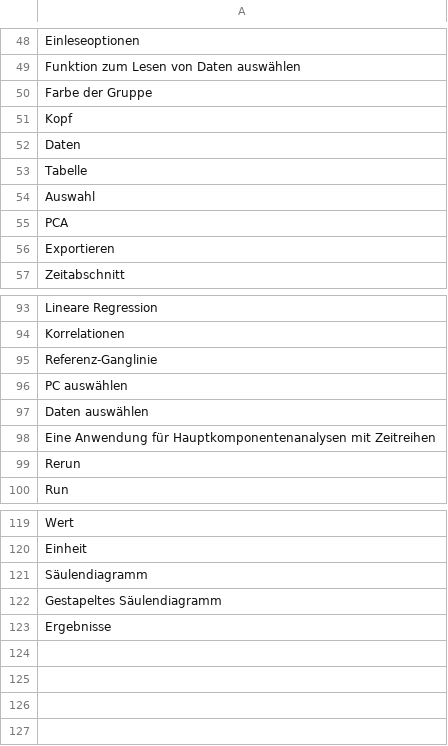
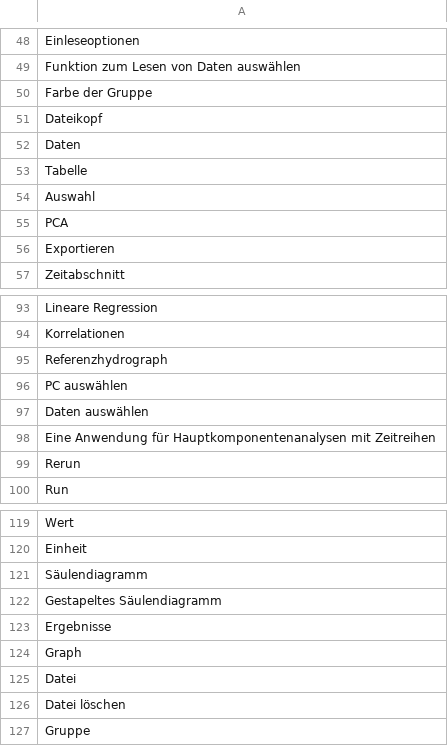
Before and after one commit to JustusWeyers/PCApp, a CSV file: inst/app/language/de/de.csv, drawn as a sheet; only a part is shown, gaps mark what is left out.

```diff
--- a/inst/app/language/de/de.csv
+++ b/inst/app/language/de/de.csv
@@ -50,3 +50,3 @@ Funktion zum Lesen von Daten auswählen
 Farbe der Gruppe
-Kopf
+Dateikopf
 Daten
@@ -94,3 +94,3 @@ Lineare Regression
 Korrelationen
-Referenz-Ganglinie
+Referenzhydrograph
 PC auswählen
@@ -123 +123,5 @@ Gestapeltes Säulendiagramm
 Ergebnisse
+Graph
+Datei
+Datei löschen
+Gruppe
```
Also changed, not shown: inst/app/language/en/en.csv, 20 other files.
